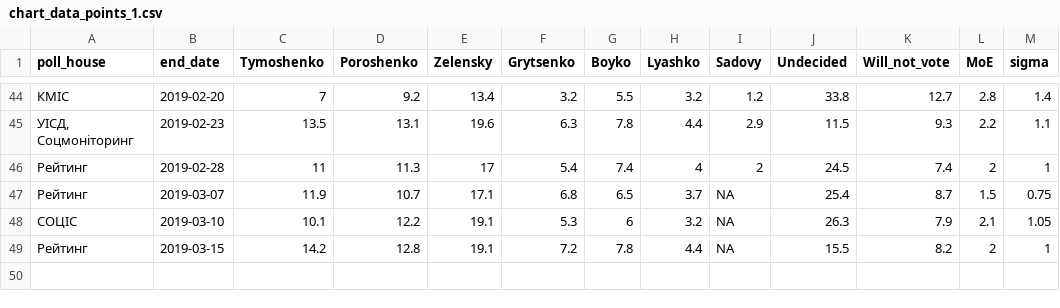
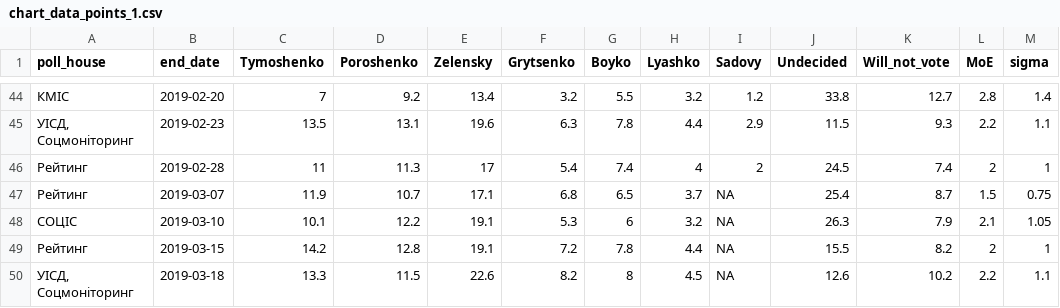
Before and after one commit to drimacus182/president_polls, a CSV file: data/chart_data_points_1.csv, drawn as a sheet; only a part is shown, gaps mark what is left out; the diff names each change by its address in the sheet, - before the commit and + after, or states it on an @@ line.

```diff
--- a/data/chart_data_points_1.csv
+++ b/data/chart_data_points_1.csv
+row 50: УІСД, Соцмоніторинг | 2019-03-18 | 13.3 | 11.5 | 22.6 | 8.2 | 8 | 4.5 | NA | 12.6 | 10.2 | 2.2 | 1.1
```
Also changed, not shown: data/chart_data_lines_1.csv.
